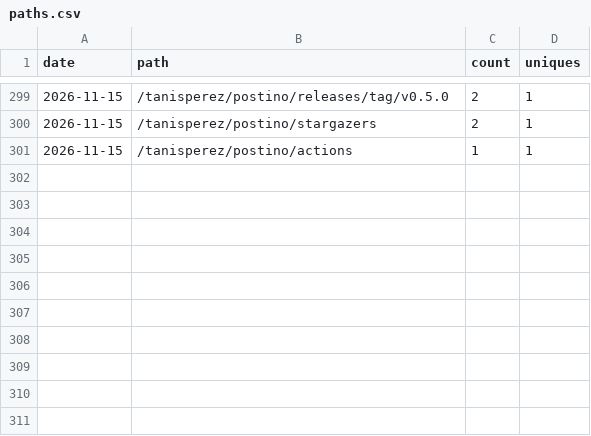
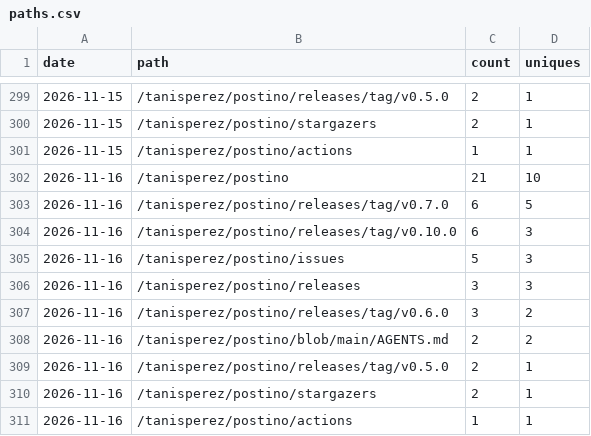
Before and after one commit to tanisperez/postino, a CSV file: traffic/paths.csv, drawn as a sheet; only a part is shown, gaps mark what is left out.

```diff
--- a/traffic/paths.csv
+++ b/traffic/paths.csv
@@ -301 +301,11 @@ date,path,count,uniques
 2026-11-15,/tanisperez/postino/actions,1,1
+2026-11-16,/tanisperez/postino,21,10
+2026-11-16,/tanisperez/postino/releases/tag/v0.7.0,6,5
+2026-11-16,/tanisperez/postino/releases/tag/v0.10.0,6,3
+2026-11-16,/tanisperez/postino/issues,5,3
+2026-11-16,/tanisperez/postino/releases,3,3
+2026-11-16,/tanisperez/postino/releases/tag/v0.6.0,3,2
+2026-11-16,/tanisperez/postino/blob/main/AGENTS.md,2,2
+2026-11-16,/tanisperez/postino/releases/tag/v0.5.0,2,1
+2026-11-16,/tanisperez/postino/stargazers,2,1
+2026-11-16,/tanisperez/postino/actions,1,1
```
Also changed, not shown: repo.csv, traffic/referrers.csv, 1 other file.
